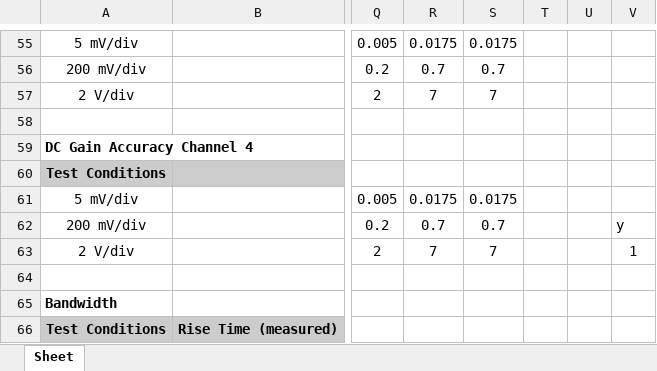
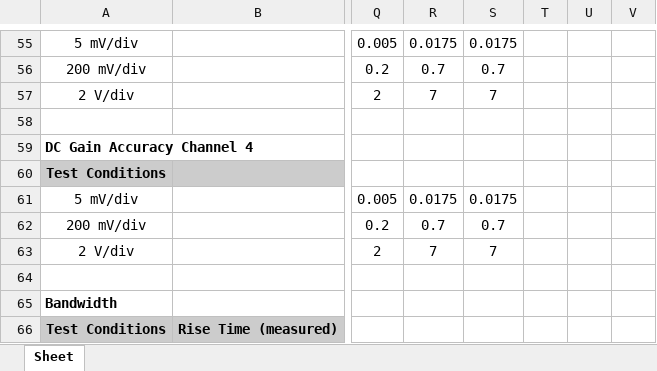
Before and after one commit to rftestnz/oscilloscope, an Excel workbook: testsheets/666_Tektronix_DPO20141.xlsx, sheet Sheet, drawn as a sheet; only a part is shown, gaps mark what is left out; values as stored, in another font and other column widths than the file's, no borders; conditional formats not drawn; the diff names each change by its address in the sheet, - before the commit and + after, or states it on an @@ line.

```diff
--- a/testsheets/666_Tektronix_DPO20141.xlsx (sheet Sheet)
+++ b/testsheets/666_Tektronix_DPO20141.xlsx (sheet Sheet)
-V62: y
+V62: (empty)
-V63: 1
+V63: (empty)
```
Also changed, not shown: testsheets/666_Keysight_DSOX3034A.xlsx.
